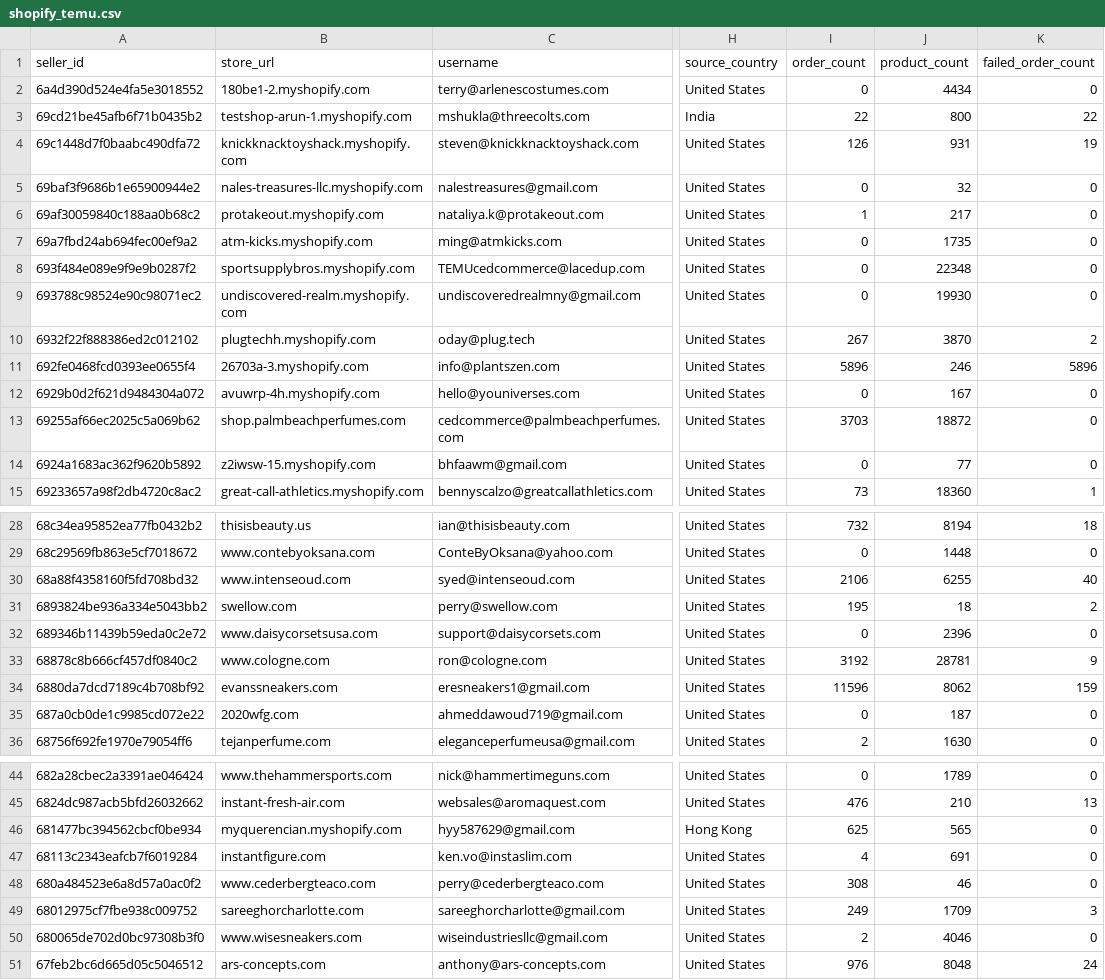
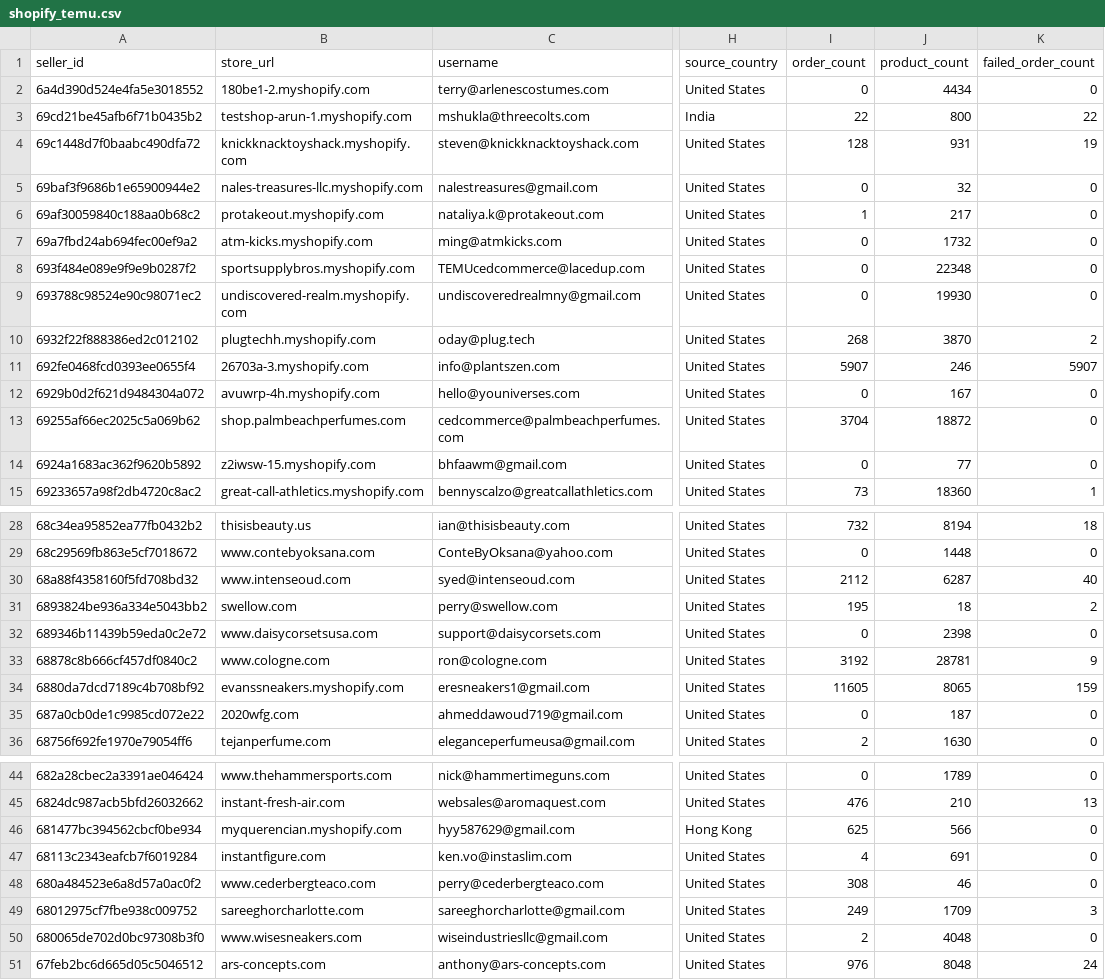
Before and after one commit to hsrivastava-ced/chap-seller-tracker, a CSV file: results/latest/shopify_temu.csv, drawn as a sheet; only a part is shown, gaps mark what is left out; the diff covers the shown part only; the diff names each change by its address in the sheet, - before the commit and + after, or states it on an @@ line.

Commit message:
chore(data): scrape 2026-08-22_07-23-40Z

```diff
--- a/results/latest/shopify_temu.csv
+++ b/results/latest/shopify_temu.csv
-I4 (order_count): 126
+I4 (order_count): 128
-J7 (product_count): 1735
+J7 (product_count): 1732
-I10 (order_count): 267
+I10 (order_count): 268
-I11 (order_count): 5896
+I11 (order_count): 5907
-K11 (failed_order_count): 5896
+K11 (failed_order_count): 5907
-I13 (order_count): 3703
+I13 (order_count): 3704
-I30 (order_count): 2106
+I30 (order_count): 2112
-J30 (product_count): 6255
+J30 (product_count): 6287
-J32 (product_count): 2396
+J32 (product_count): 2398
-B34 (store_url): evanssneakers.com
+B34 (store_url): evanssneakers.myshopify.com
-I34 (order_count): 11596
+I34 (order_count): 11605
-J34 (product_count): 8062
+J34 (product_count): 8065
-J46 (product_count): 565
+J46 (product_count): 566
-J50 (product_count): 4046
+J50 (product_count): 4048
```
Also changed, not shown: 6 edited cells elsewhere in this file, results/latest/michael.csv, results/latest/shein.csv, 16 other files.
